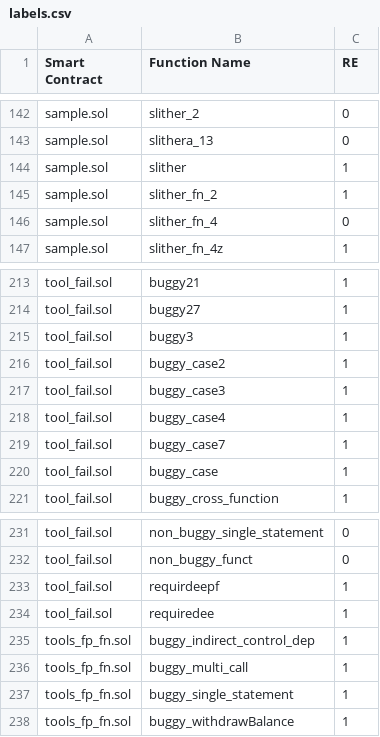
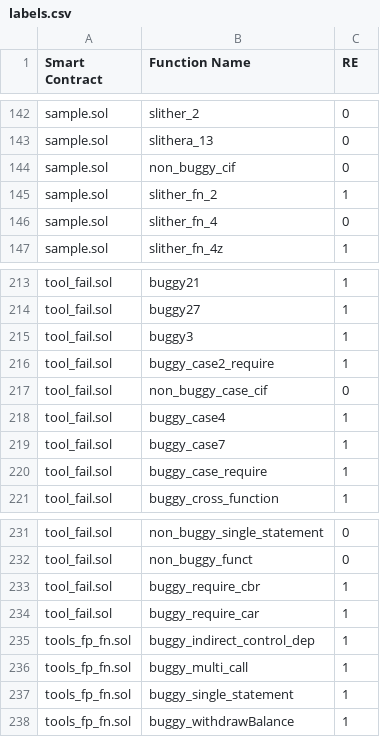
Before and after one commit to sujeetc/SCRUBD, a CSV file: SCRUBD-SD/data/labels.csv, drawn as a sheet; only a part is shown, gaps mark what is left out.

Commit message:
Updated SCRUBD/SD labels, Error Rectification: modified tool_fail.sol, sample.sol

```diff
--- a/SCRUBD-SD/data/labels.csv
+++ b/SCRUBD-SD/data/labels.csv
@@ -143,3 +143,3 @@ sample.sol,slither_2,0
 sample.sol,slithera_13,0
-sample.sol,slither,1
+sample.sol,non_buggy_cif,0
 sample.sol,slither_fn_2,1
@@ -215,7 +215,7 @@ tool_fail.sol,buggy27,1
 tool_fail.sol,buggy3,1
-tool_fail.sol,buggy_case2,1
-tool_fail.sol,buggy_case3,1
+tool_fail.sol,buggy_case2_require,1
+tool_fail.sol,non_buggy_case_cif,0
 tool_fail.sol,buggy_case4,1
 tool_fail.sol,buggy_case7,1
-tool_fail.sol,buggy_case,1
+tool_fail.sol,buggy_case_require,1
 tool_fail.sol,buggy_cross_function,1
@@ -232,4 +232,4 @@ tool_fail.sol,non_buggy_single_statement,0
 tool_fail.sol,non_buggy_funct,0
-tool_fail.sol,requirdeepf,1
-tool_fail.sol,requiredee,1
+tool_fail.sol,buggy_require_cbr,1
+tool_fail.sol,buggy_require_car,1
 tools_fp_fn.sol,buggy_indirect_control_dep,1
```
Also changed, not shown: 2 other files.
